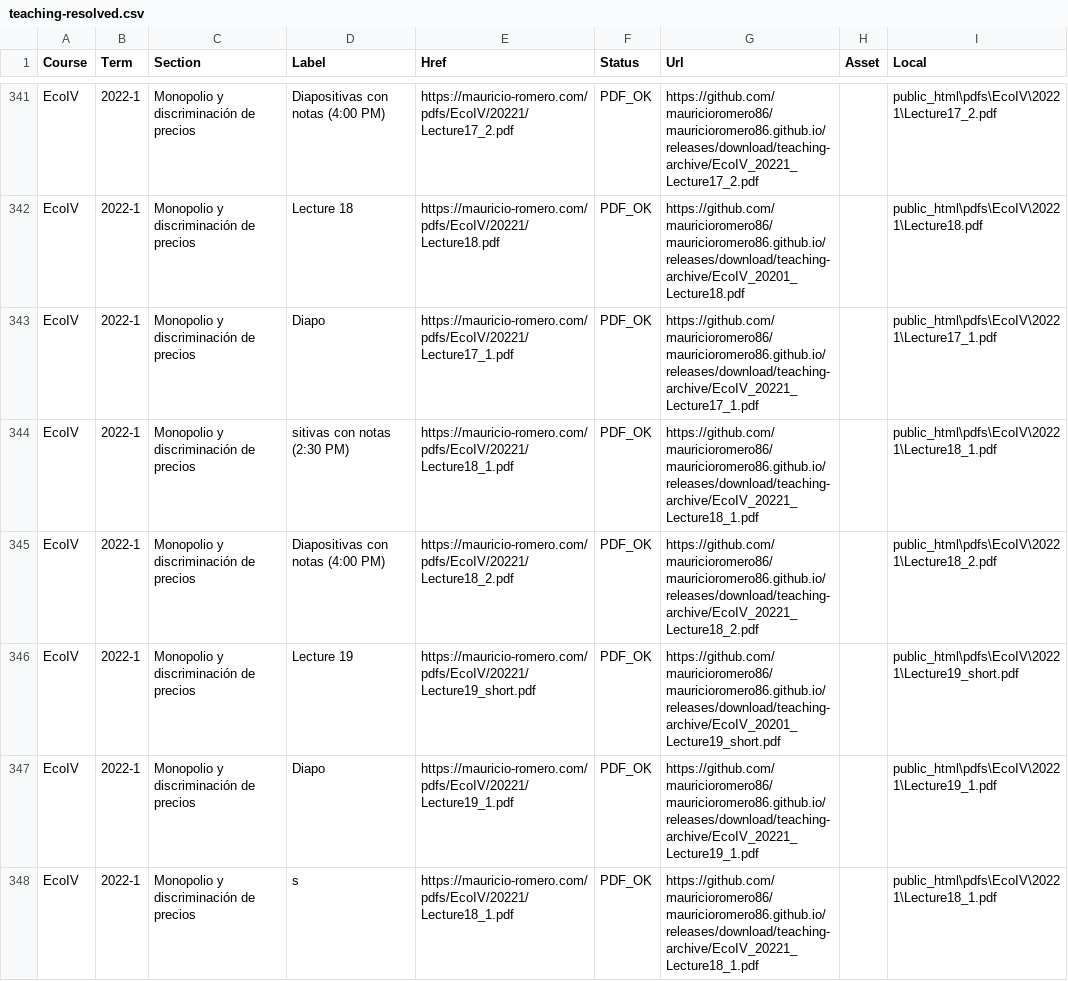
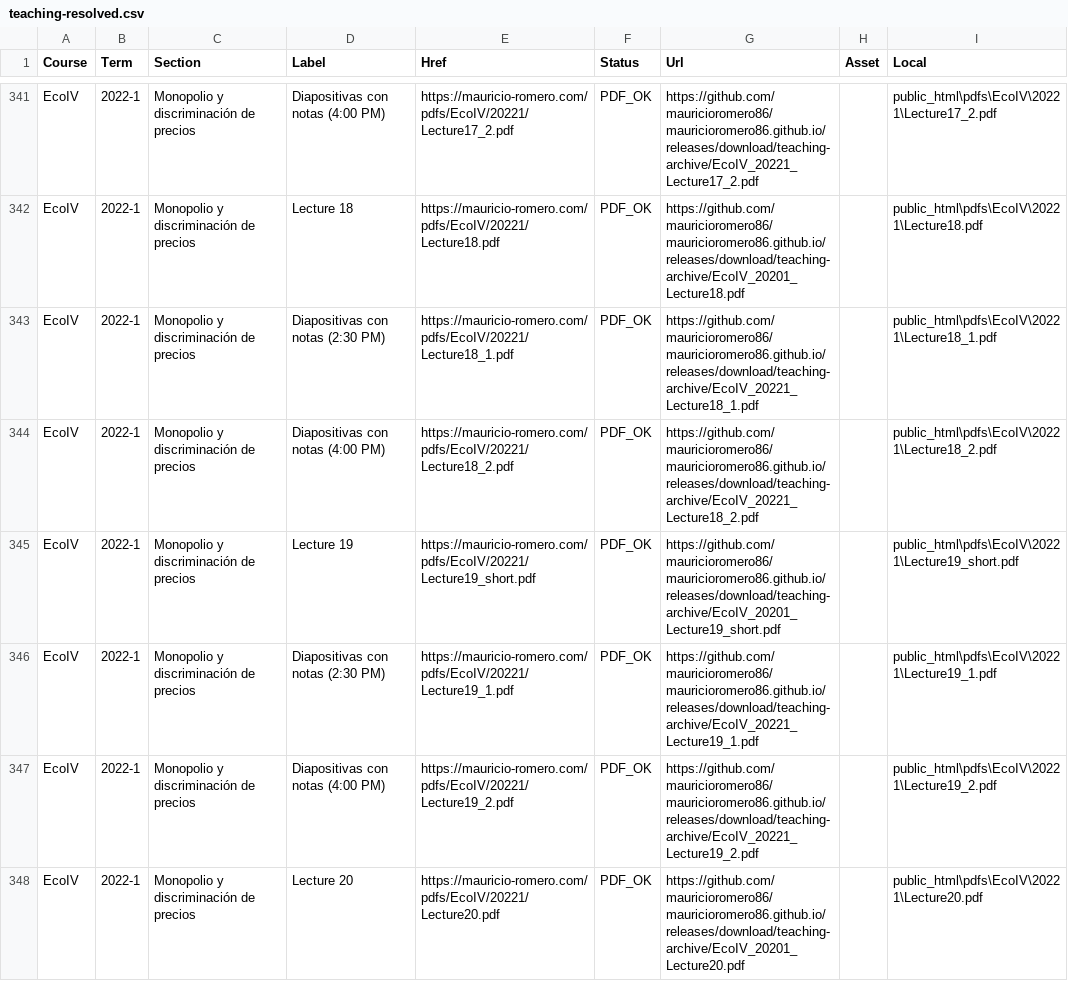
Before and after one commit to mauricioromero86/mauricioromero86.github.io, a CSV file: docs/superpowers/migration-notes/teaching-resolved.csv, drawn as a sheet; only a part is shown, gaps mark what is left out; the shorter side is filled out with more unchanged rows; the diff covers the shown part only.

```diff
--- a/docs/superpowers/migration-notes/teaching-resolved.csv
+++ b/docs/superpowers/migration-notes/teaching-resolved.csv
@@ -342,7 +342,5 @@
 "EcoIV","2022-1","Monopolio y discriminación de precios","Lecture 18","https://mauricio-romero.com/pdfs/EcoIV/20221/Lecture18.pdf","PDF_OK","https://github.com/mauricioromero86/mauricioromero86.github.io/releases/download/teaching-archive/EcoIV_20201_Lecture18.pdf","","public_html\pdfs\EcoIV\20221\Lecture18.pdf"
-"EcoIV","2022-1","Monopolio y discriminación de precios","Diapo","https://mauricio-romero.com/pdfs/EcoIV/20221/Lecture17_1.pdf","PDF_OK","https://github.com/mauricioromero86/mauricioromero86.github.io/releases/download/teaching-archive/EcoIV_20221_Lecture17_1.pdf","","public_html\pdfs\EcoIV\20221\Lecture17_1.pdf"
-"EcoIV","2022-1","Monopolio y discriminación de precios","sitivas con notas (2:30 PM)","https://mauricio-romero.com/pdfs/EcoIV/20221/Lecture18_1.pdf","PDF_OK","https://github.com/mauricioromero86/mauricioromero86.github.io/releases/download/teaching-archive/EcoIV_20221_Lecture18_1.pdf","","public_html\pdfs\EcoIV\20221\Lecture18_1.pdf"
+"EcoIV","2022-1","Monopolio y discriminación de precios","Diapositivas con notas (2:30 PM)","https://mauricio-romero.com/pdfs/EcoIV/20221/Lecture18_1.pdf","PDF_OK","https://github.com/mauricioromero86/mauricioromero86.github.io/releases/download/teaching-archive/EcoIV_20221_Lecture18_1.pdf","","public_html\pdfs\EcoIV\20221\Lecture18_1.pdf"
 "EcoIV","2022-1","Monopolio y discriminación de precios","Diapositivas con notas (4:00 PM)","https://mauricio-romero.com/pdfs/EcoIV/20221/Lecture18_2.pdf","PDF_OK","https://github.com/mauricioromero86/mauricioromero86.github.io/releases/download/teaching-archive/EcoIV_20221_Lecture18_2.pdf","","public_html\pdfs\EcoIV\20221\Lecture18_2.pdf"
 "EcoIV","2022-1","Monopolio y discriminación de precios","Lecture 19","https://mauricio-romero.com/pdfs/EcoIV/20221/Lecture19_short.pdf","PDF_OK","https://github.com/mauricioromero86/mauricioromero86.github.io/releases/download/teaching-archive/EcoIV_20201_Lecture19_short.pdf","","public_html\pdfs\EcoIV\20221\Lecture19_short.pdf"
-"EcoIV","2022-1","Monopolio y discriminación de precios","Diapo","https://mauricio-romero.com/pdfs/EcoIV/20221/Lecture19_1.pdf","PDF_OK","https://github.com/mauricioromero86/mauricioromero86.github.io/releases/download/teaching-archive/EcoIV_20221_Lecture19_1.pdf","","public_html\pdfs\EcoIV\20221\Lecture19_1.pdf"
-"EcoIV","2022-1","Monopolio y discriminación de precios","s","https://mauricio-romero.com/pdfs/EcoIV/20221/Lecture18_1.pdf","PDF_OK","https://github.com/mauricioromero86/mauricioromero86.github.io/releases/download/teaching-archive/EcoIV_20221_Lecture18_1.pdf","","public_html\pdfs\EcoIV\20221\Lecture18_1.pdf"
+"EcoIV","2022-1","Monopolio y discriminación de precios","Diapositivas con notas (2:30 PM)","https://mauricio-romero.com/pdfs/EcoIV/20221/Lecture19_1.pdf","PDF_OK","https://github.com/mauricioromero86/mauricioromero86.github.io/releases/download/teaching-archive/EcoIV_20221_Lecture19_1.pdf","","public_html\pdfs\EcoIV\20221\Lecture19_1.pdf"
```
Also changed, not shown: 3 removed rows and 1 edited cell elsewhere in this file, 2 other files.
